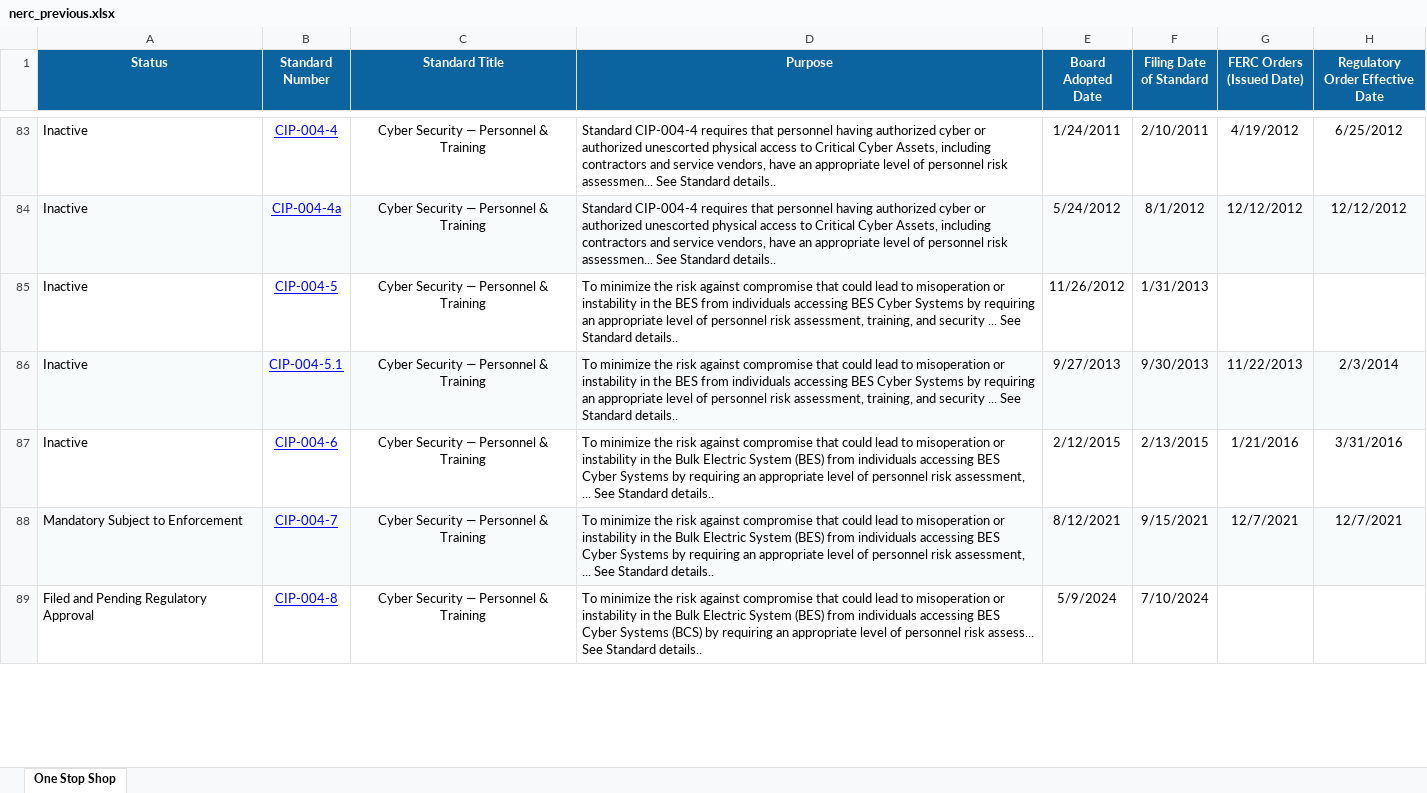
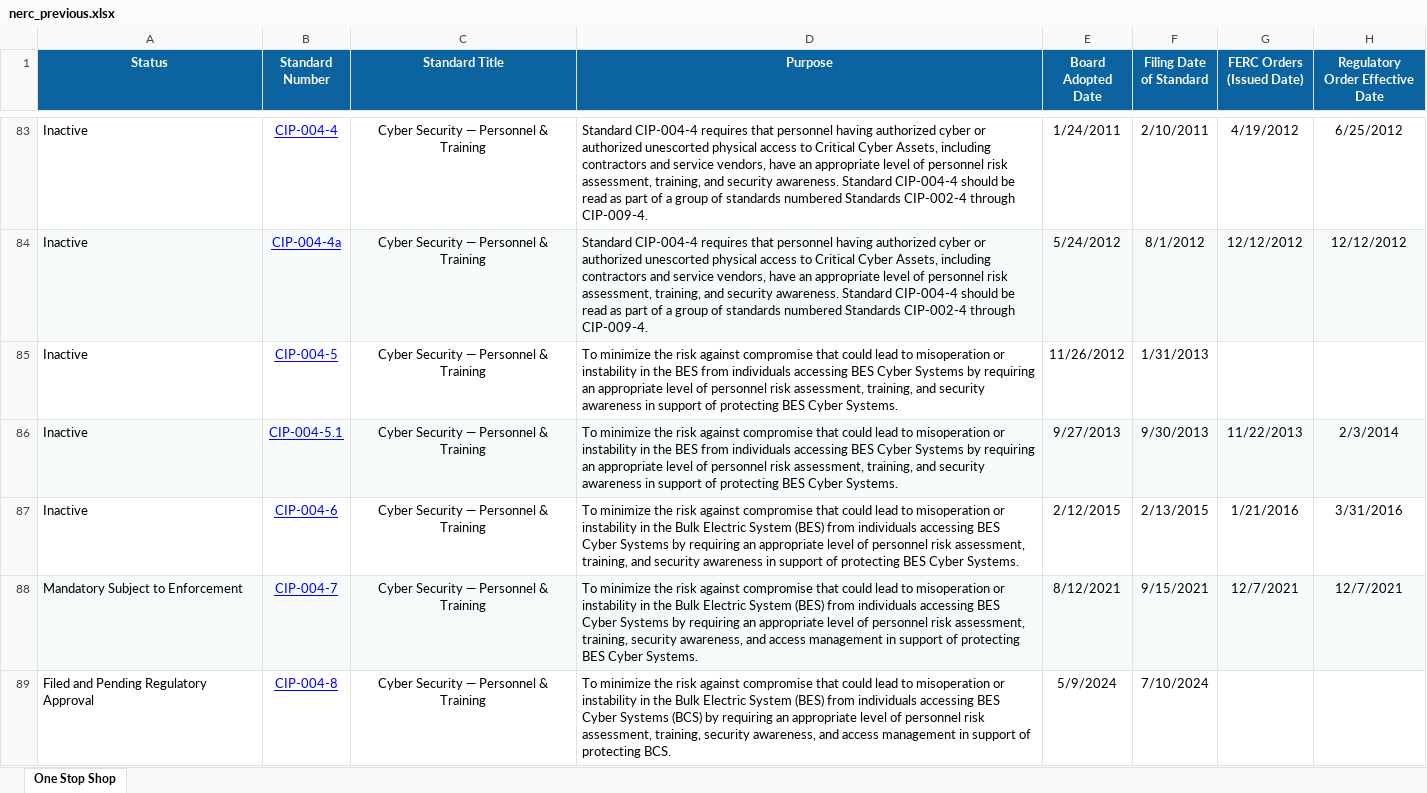
Before and after one commit to MCPBPUNERC/nerc-one-stop-monitor, an Excel workbook: data/nerc_previous.xlsx, sheet One Stop Shop, drawn as a sheet; only a part is shown, gaps mark what is left out; values as stored, in another font and other column widths than the file's, no borders; the diff covers the shown part only; the diff names each change by its address in the sheet, - before the commit and + after, or states it on an @@ line.

```diff
--- a/data/nerc_previous.xlsx (sheet One Stop Shop)
+++ b/data/nerc_previous.xlsx (sheet One Stop Shop)
-D83:D84 (Purpose): …personnel risk assessmen... See Standard details..
+D83:D84 (Purpose): …personnel risk assessment, training, and security awareness. Standard CIP-004-4 should be read as part of a group of standards numbered Standards CIP-002-4 through CIP-009-4.
-D85:D86 (Purpose): …and security ... See Standard details..
+D85:D86 (Purpose): …and security awareness in support of protecting BES Cyber Systems.
-D87 (Purpose): …risk assessment, ... See Standard details..
+D87 (Purpose): …risk assessment, training, and security awareness in support of protecting BES Cyber Systems.
-D88 (Purpose): …risk assessment, ... See Standard details..
+D88 (Purpose): …risk assessment, training, security awareness, and access management in support of protecting BES Cyber Systems.
-D89 (Purpose): …personnel risk assess... See Standard details..
+D89 (Purpose): …personnel risk assessment, training, security awareness, and access management in support of protecting BCS.
```
Also changed, not shown: 635 edited cells elsewhere in this sheet, 1 other file.
